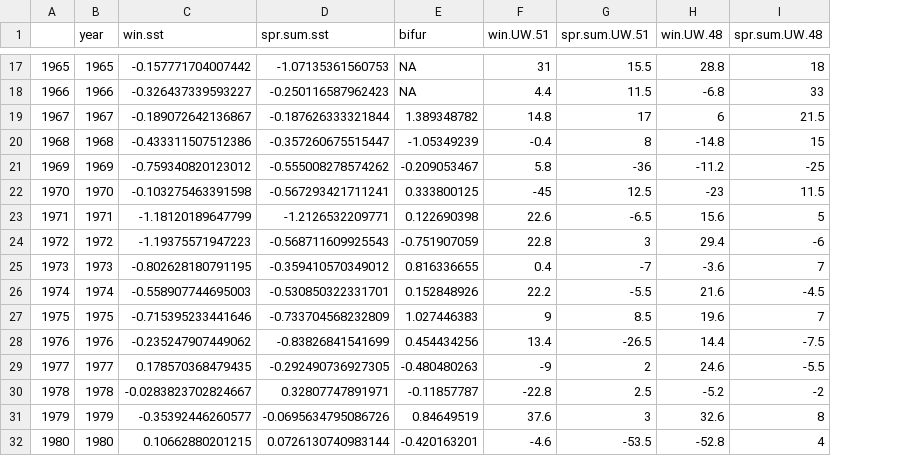
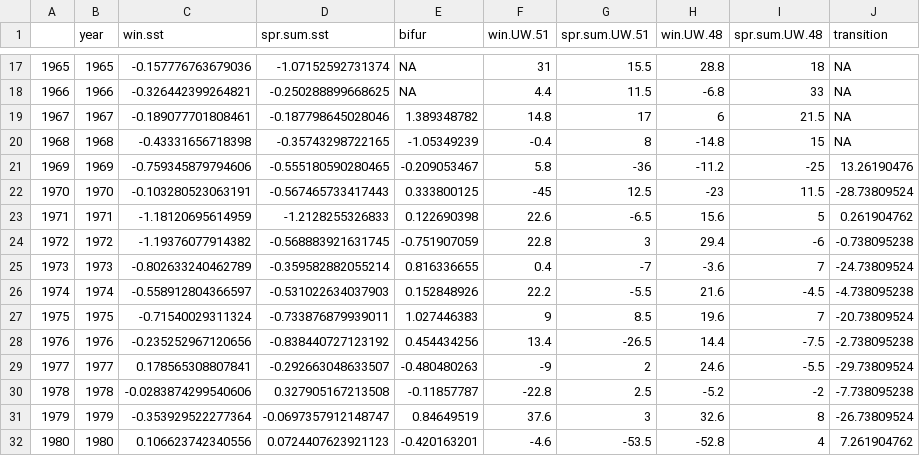
Before and after one commit to mikelitzow/non-som, a CSV file: ncc.env.dat.csv, drawn as a sheet; only a part is shown, gaps mark what is left out; the diff covers the shown part only; the diff names each change by its address in the sheet, - before the commit and + after, or states it on an @@ line.

```diff
--- a/ncc.env.dat.csv
+++ b/ncc.env.dat.csv
+column J (transition), rows 17-32: NA | NA | NA | NA | 13.26190476 | -28.73809524 | 0.261904762 | -0.738095238 | -24.73809524 | -4.738095238 | -20.73809524 | -2.738095238 | -29.73809524 | -7.738095238 | -26.73809524 | 7.261904762
-C17 (win.sst): -0.157771704007442
+C17 (win.sst): -0.157776763679036
-D17 (spr.sum.sst): -1.07135361560753
+D17 (spr.sum.sst): -1.07152592731374
-C18 (win.sst): -0.326437339593227
+C18 (win.sst): -0.326442399264821
-D18 (spr.sum.sst): -0.250116587962423
+D18 (spr.sum.sst): -0.250288899668625
-C19 (win.sst): -0.189072642136867
+C19 (win.sst): -0.189077701808461
-D19 (spr.sum.sst): -0.187626333321844
+D19 (spr.sum.sst): -0.187798645028046
-C20 (win.sst): -0.433311507512386
+C20 (win.sst): -0.43331656718398
-D20 (spr.sum.sst): -0.357260675515447
+D20 (spr.sum.sst): -0.35743298722165
-C21 (win.sst): -0.759340820123012
+C21 (win.sst): -0.759345879794606
-D21 (spr.sum.sst): -0.555008278574262
+D21 (spr.sum.sst): -0.555180590280465
-C22 (win.sst): -0.103275463391598
+C22 (win.sst): -0.103280523063191
-D22 (spr.sum.sst): -0.567293421711241
+D22 (spr.sum.sst): -0.567465733417443
-C23 (win.sst): -1.18120189647799
+C23 (win.sst): -1.18120695614959
-D23 (spr.sum.sst): -1.2126532209771
+D23 (spr.sum.sst): -1.2128255326833
-C24 (win.sst): -1.19375571947223
+C24 (win.sst): -1.19376077914382
-D24 (spr.sum.sst): -0.568711609925543
+D24 (spr.sum.sst): -0.568883921631745
-C25 (win.sst): -0.802628180791195
+C25 (win.sst): -0.802633240462789
-D25 (spr.sum.sst): -0.359410570349012
+D25 (spr.sum.sst): -0.359582882055214
-C26 (win.sst): -0.558907744695003
+C26 (win.sst): -0.558912804366597
-D26 (spr.sum.sst): -0.530850322331701
+D26 (spr.sum.sst): -0.531022634037903
-C27 (win.sst): -0.715395233441646
+C27 (win.sst): -0.71540029311324
-D27 (spr.sum.sst): -0.733704568232809
+D27 (spr.sum.sst): -0.733876879939011
-C28 (win.sst): -0.235247907449062
+C28 (win.sst): -0.235252967120656
-D28 (spr.sum.sst): -0.83826841541699
+D28 (spr.sum.sst): -0.838440727123192
-C29 (win.sst): 0.178570368479435
+C29 (win.sst): 0.178565308807841
-D29 (spr.sum.sst): -0.292490736927305
+D29 (spr.sum.sst): -0.292663048633507
-C30 (win.sst): -0.0283823702824667
+C30 (win.sst): -0.0283874299540606
-D30 (spr.sum.sst): 0.32807747891971
+D30 (spr.sum.sst): 0.327905167213508
-C31 (win.sst): -0.35392446260577
+C31 (win.sst): -0.353929522277364
-D31 (spr.sum.sst): -0.0695634795086726
+D31 (spr.sum.sst): -0.0697357912148747
-C32 (win.sst): 0.10662880201215
+C32 (win.sst): 0.106623742340556
-D32 (spr.sum.sst): 0.0726130740983144
+D32 (spr.sum.sst): 0.0724407623921123
```
Also changed, not shown: 96 edited cells elsewhere in this file.
